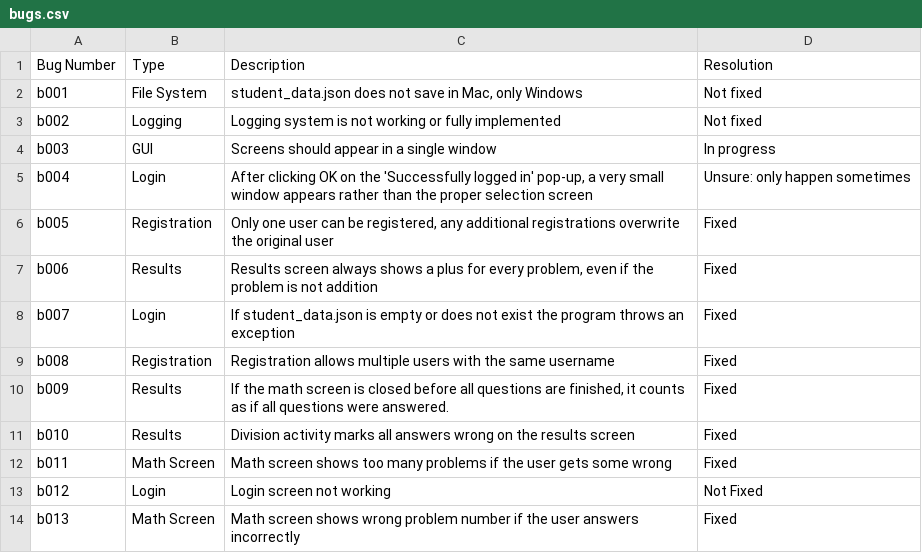
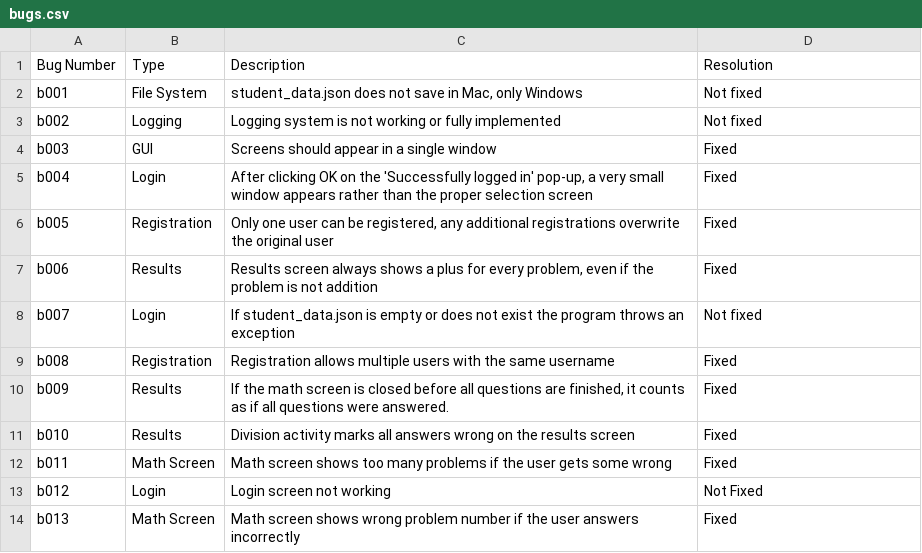
Before and after one commit to fedcalderon/MathFacts, a CSV file: src/application/bugs.csv, drawn as a sheet.

Commit message:
Added database unittest (WIP) and updated bug list

```diff
--- a/src/application/bugs.csv
+++ b/src/application/bugs.csv
@@ -3,7 +3,7 @@ b001,File System,"student_data.json does not save in Mac, only Windows",Not fixe
 b002,Logging,Logging system is not working or fully implemented,Not fixed
-b003,GUI,Screens should appear in a single window,In progress
-b004,Login,"After clicking OK on the 'Successfully logged in' pop-up, a very small window appears rather than the proper selection screen",Unsure: only happen sometimes
+b003,GUI,Screens should appear in a single window,Fixed
+b004,Login,"After clicking OK on the 'Successfully logged in' pop-up, a very small window appears rather than the proper selection screen",Fixed
 b005,Registration,"Only one user can be registered, any additional registrations overwrite the original user",Fixed
 b006,Results,"Results screen always shows a plus for every problem, even if the problem is not addition",Fixed
-b007,Login,If student_data.json is empty or does not exist the program throws an exception,Fixed
+b007,Login,If student_data.json is empty or does not exist the program throws an exception,Not fixed
 b008,Registration,Registration allows multiple users with the same username,Fixed
```
Also changed, not shown: 2 other files.
